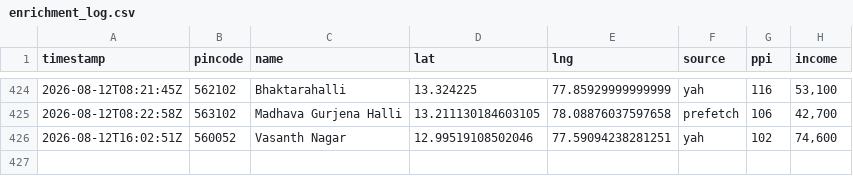
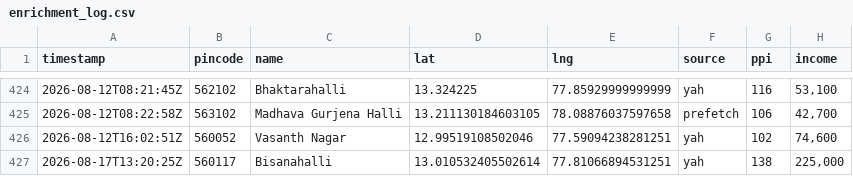
Before and after one commit to Raghotham-harish/paisa-map, a CSV file: data/output/enrichment_log.csv, drawn as a sheet; only a part is shown, gaps mark what is left out; the diff names each change by its address in the sheet, - before the commit and + after, or states it on an @@ line.

Commit message:
Auto-sync enrichment data: 426 pincodes (yah=246 prefetch=104) [skip ci]

```diff
--- a/data/output/enrichment_log.csv
+++ b/data/output/enrichment_log.csv
+row 427: 2026-08-17T13:20:25Z | 560117 | Bisanahalli | 13.010532405502614 | 77.81066894531251 | yah | 138 | 225,000
```
Also changed, not shown: 1 other file.
